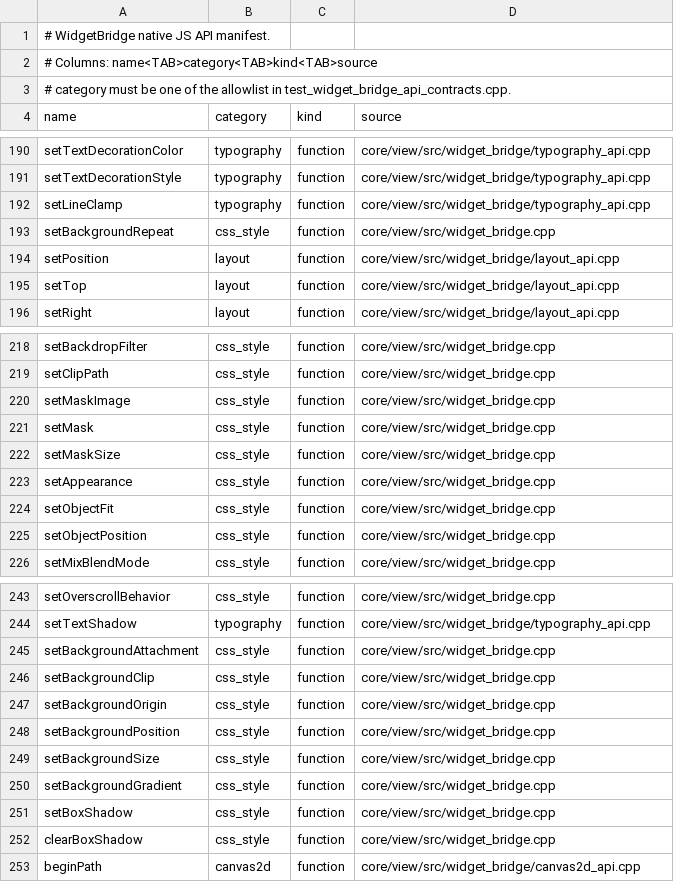
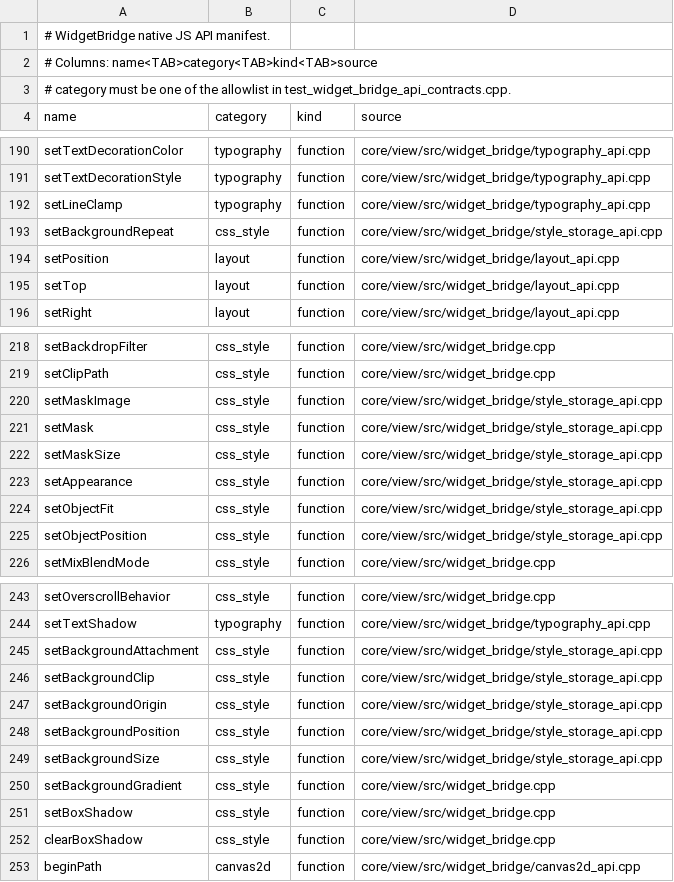
Before and after one commit to matthewfudge/pulp, a TSV file: core/view/src/widget_bridge_api_manifest.tsv, drawn as a sheet; only a part is shown, gaps mark what is left out.

```diff
--- a/core/view/src/widget_bridge_api_manifest.tsv
+++ b/core/view/src/widget_bridge_api_manifest.tsv
@@ -192,3 +192,3 @@ setTextDecorationStyle	typography	function	core/view/src/widget_bridge/typograph
 setLineClamp	typography	function	core/view/src/widget_bridge/typography_api.cpp
-setBackgroundRepeat	css_style	function	core/view/src/widget_bridge.cpp
+setBackgroundRepeat	css_style	function	core/view/src/widget_bridge/style_storage_api.cpp
 setPosition	layout	function	core/view/src/widget_bridge/layout_api.cpp
@@ -219,8 +219,8 @@ setBackdropFilter	css_style	function	core/view/src/widget_bridge.cpp
 setClipPath	css_style	function	core/view/src/widget_bridge.cpp
-setMaskImage	css_style	function	core/view/src/widget_bridge.cpp
-setMask	css_style	function	core/view/src/widget_bridge.cpp
-setMaskSize	css_style	function	core/view/src/widget_bridge.cpp
-setAppearance	css_style	function	core/view/src/widget_bridge.cpp
-setObjectFit	css_style	function	core/view/src/widget_bridge.cpp
-setObjectPosition	css_style	function	core/view/src/widget_bridge.cpp
+setMaskImage	css_style	function	core/view/src/widget_bridge/style_storage_api.cpp
+setMask	css_style	function	core/view/src/widget_bridge/style_storage_api.cpp
+setMaskSize	css_style	function	core/view/src/widget_bridge/style_storage_api.cpp
+setAppearance	css_style	function	core/view/src/widget_bridge/style_storage_api.cpp
+setObjectFit	css_style	function	core/view/src/widget_bridge/style_storage_api.cpp
+setObjectPosition	css_style	function	core/view/src/widget_bridge/style_storage_api.cpp
 setMixBlendMode	css_style	function	core/view/src/widget_bridge.cpp
@@ -244,7 +244,7 @@ setOverscrollBehavior	css_style	function	core/view/src/widget_bridge.cpp
 setTextShadow	typography	function	core/view/src/widget_bridge/typography_api.cpp
-setBackgroundAttachment	css_style	function	core/view/src/widget_bridge.cpp
-setBackgroundClip	css_style	function	core/view/src/widget_bridge.cpp
-setBackgroundOrigin	css_style	function	core/view/src/widget_bridge.cpp
-setBackgroundPosition	css_style	function	core/view/src/widget_bridge.cpp
-setBackgroundSize	css_style	function	core/view/src/widget_bridge.cpp
+setBackgroundAttachment	css_style	function	core/view/src/widget_bridge/style_storage_api.cpp
+setBackgroundClip	css_style	function	core/view/src/widget_bridge/style_storage_api.cpp
+setBackgroundOrigin	css_style	function	core/view/src/widget_bridge/style_storage_api.cpp
+setBackgroundPosition	css_style	function	core/view/src/widget_bridge/style_storage_api.cpp
+setBackgroundSize	css_style	function	core/view/src/widget_bridge/style_storage_api.cpp
 setBackgroundGradient	css_style	function	core/view/src/widget_bridge.cpp
```
Also changed, not shown: 4 other files.
